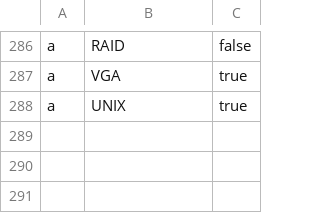
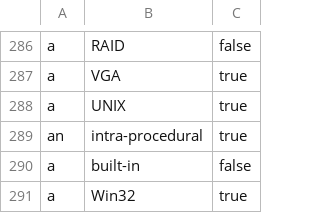
Before and after one commit to marshallandy83/TechJargonBot, a CSV file: TechJargonBot.Business/Data/AdjectiveList.csv, drawn as a sheet; only a part is shown, gaps mark what is left out; the diff names each change by its address in the sheet, - before the commit and + after, or states it on an @@ line.

Commit message:
Update AdjectiveList.csv

```diff
--- a/TechJargonBot.Business/Data/AdjectiveList.csv
+++ b/TechJargonBot.Business/Data/AdjectiveList.csv
+row 289: an | intra-procedural | true
+row 290: a | built-in | false
+row 291: a | Win32 | true
```
